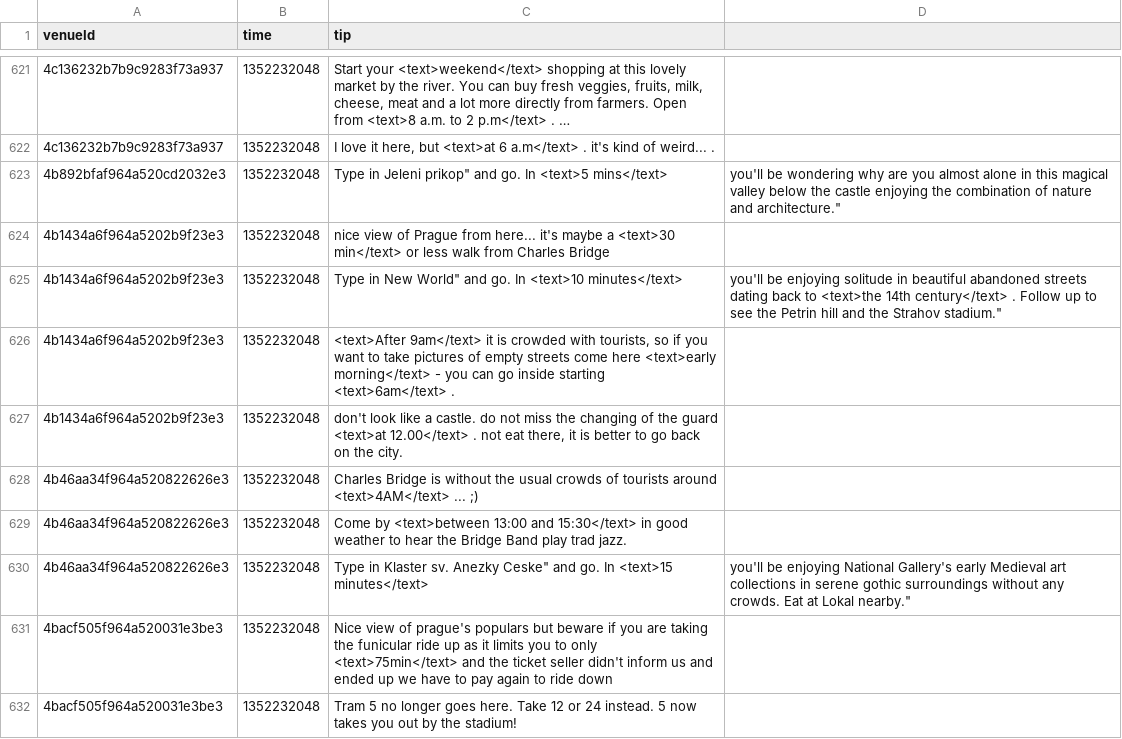
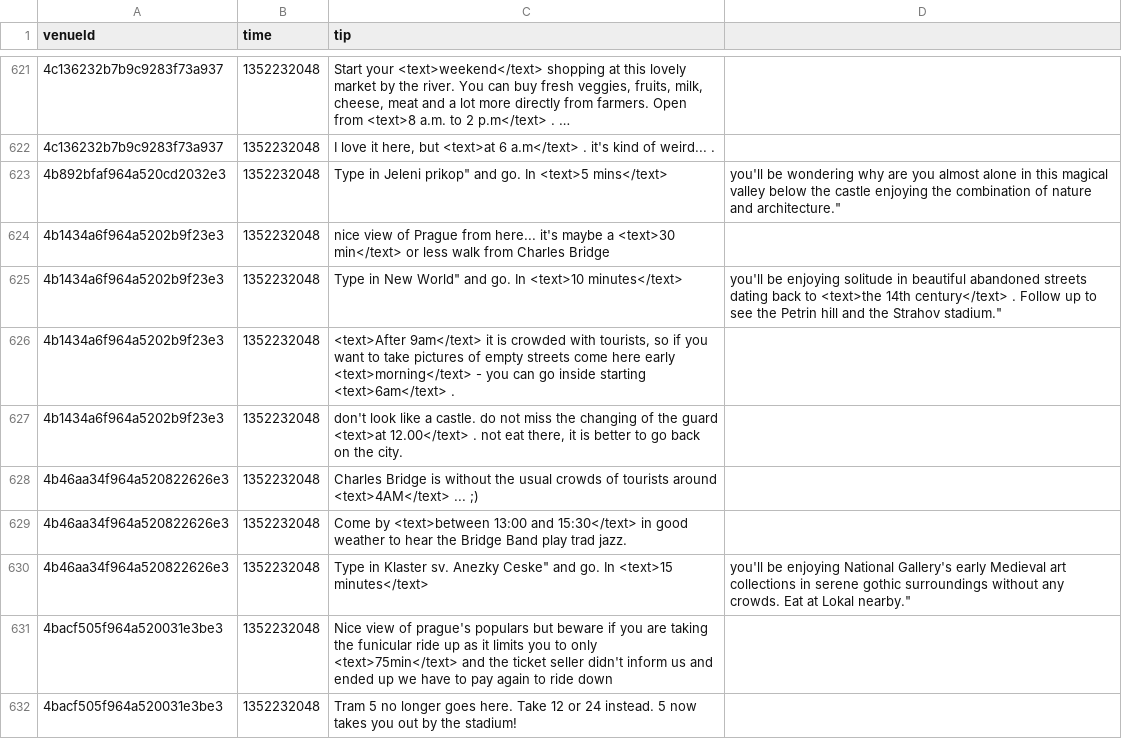
Before and after one commit to digamma-ai/timeextractor, a CSV file: nlpTravelPlannerReviewAnalyzer/src/main/resources/training.csv, drawn as a sheet; only a part is shown, gaps mark what is left out; long unchanged cells end in …; the diff covers the shown part only.

```diff
--- a/nlpTravelPlannerReviewAnalyzer/src/main/resources/training.csv
+++ b/nlpTravelPlannerReviewAnalyzer/src/main/resources/training.csv
@@ -625,3 +625,3 @@ venueId,time,tip
 4b1434a6f964a5202b9f23e3,1352232048,"Type in "New World" and go. In <text>10 minutes</text> , you'll be enjoying solitude in beautiful abandoned streets dating back to <text>the 14th century</text> . Follow up to see the Petrin hill and the Strahov stadium."
-4b1434a6f964a5202b9f23e3,1352232048,"<text>After 9am</text> it is crowded with tourists, so if you want to take pictures of empty streets come here <text>early morning</text> - you can go inside starting <text>6am</text> ."
+4b1434a6f964a5202b9f23e3,1352232048,"<text>After 9am</text> it is crowded with tourists, so if you want to take pictures of empty streets come here early <text>morning</text> - you can go inside starting <text>6am</text> ."
 4b1434a6f964a5202b9f23e3,1352232048,"don't look like a castle. do not miss the changing of the guard <text>at 12.00</text> . not eat there, it is better to go back on the city."
```
Also changed, not shown: 5 edited cells elsewhere in this file, 40 other files.
